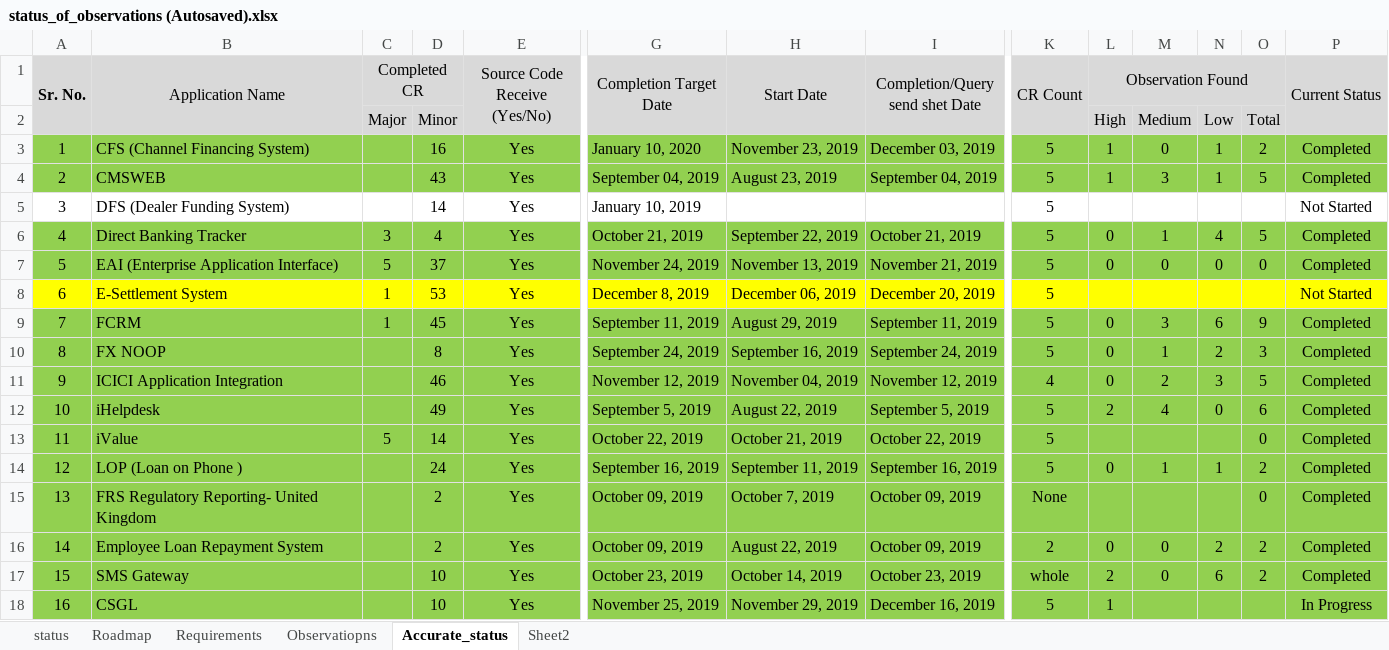
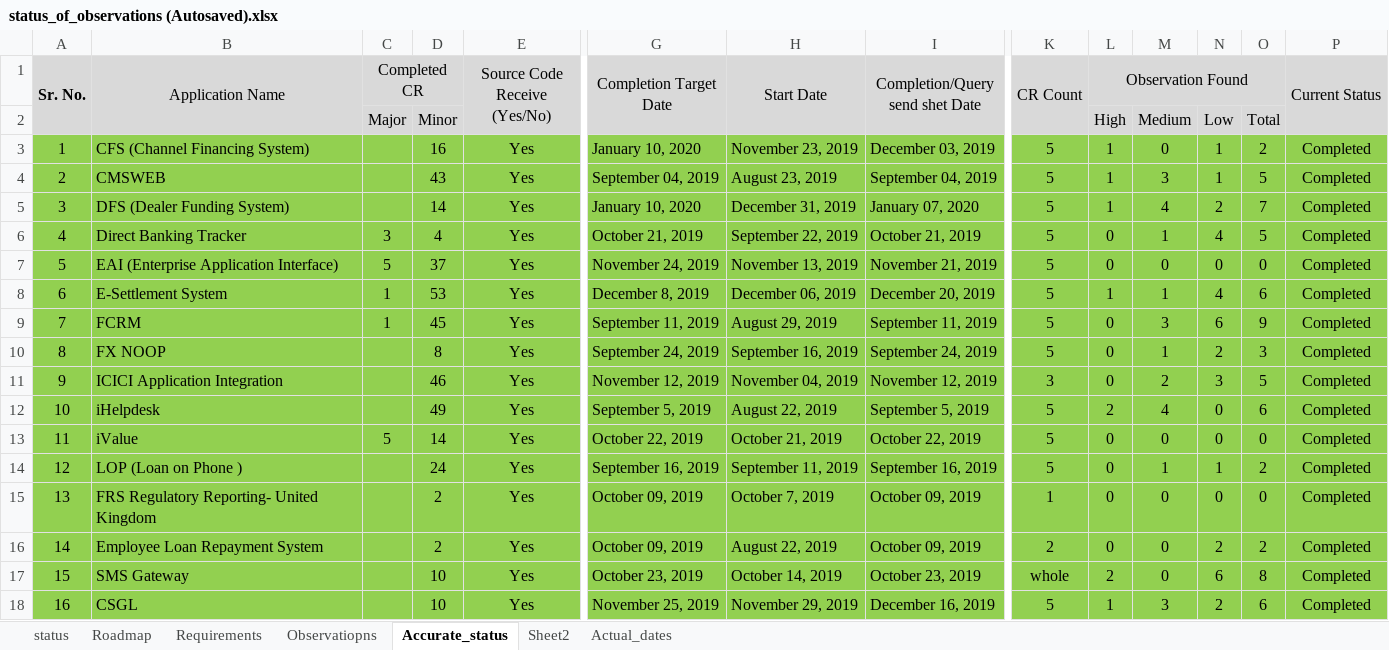
Before and after one commit to Naveenholla3/ud851-Exercises, an Excel workbook: status_of_observations (Autosaved).xlsx, sheet Accurate_status, drawn as a sheet; only a part is shown, gaps mark what is left out; values as stored, in another font and other column widths than the file's, no borders; the diff covers the shown part only; the diff names each change by its address in the sheet, - before the commit and + after, or states it on an @@ line.

Commit message:
Add files via upload

```diff
--- a/status_of_observations (Autosaved).xlsx (sheet Accurate_status)
+++ b/status_of_observations (Autosaved).xlsx (sheet Accurate_status)
+sheet tab: Actual_dates
-A5:P5 fill: none
+A5:P5 fill: #92D050
-G5 (Completion Target Date): January 10, 2019
+G5 (Completion Target Date): January 10, 2020
-H5 (Start Date): (empty)
+H5 (Start Date): December 31, 2019
-I5 (Completion/Query send shet Date): (empty)
+I5 (Completion/Query send shet Date): January 07, 2020
-L5 (Observation Found): (empty)
+L5 (Observation Found): 1
-M5: (empty)
+M5: 4
-N5: (empty)
+N5: 2
-O5: (empty)
+O5: 7
-P5 (Current Status): Not Started
+P5 (Current Status): Completed
-A8:P8 fill: #FFFF00
+A8:P8 fill: #92D050
-L8 (Observation Found): (empty)
+L8 (Observation Found): 1
-M8: (empty)
+M8: 1
-N8: (empty)
+N8: 4
-O8: (empty)
+O8: 6
-P8 (Current Status): Not Started
+P8 (Current Status): Completed
-K11 (CR Count): 4
+K11 (CR Count): 3
-L13 (Observation Found): (empty)
+L13 (Observation Found): 0
-M13: (empty)
+M13: 0
-N13: (empty)
+N13: 0
-K15 (CR Count): None
+K15 (CR Count): 1
-L15 (Observation Found): (empty)
+L15 (Observation Found): 0
-M15: (empty)
+M15: 0
-N15: (empty)
+N15: 0
-O17: 2
+O17: 8
-M18: (empty)
+M18: 3
-N18: (empty)
+N18: 2
-O18: (empty)
+O18: 6
-P18 (Current Status): In Progress
+P18 (Current Status): Completed
```
Also changed, not shown: 6 added rows, 1 removed row, 20 edited cells and cell formats elsewhere in this sheet, sheet Observatiopns, sheet status.
